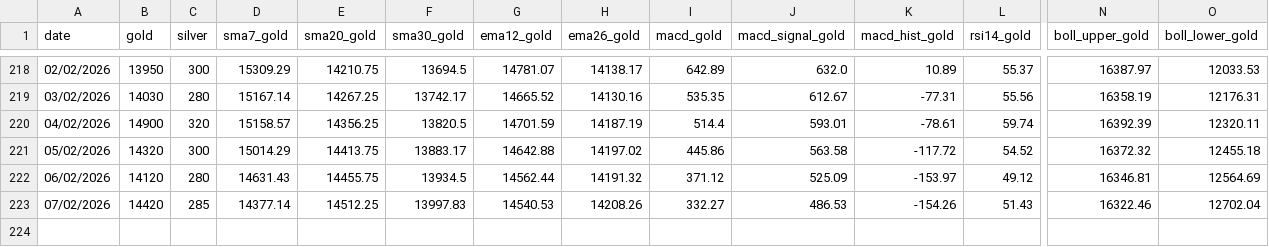
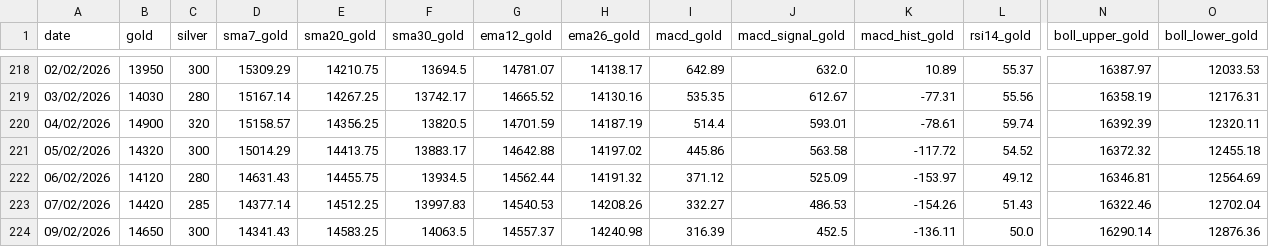
Before and after one commit to thivinthegreat/gold_rate_tracker, a CSV file: data/history.csv, drawn as a sheet; only a part is shown, gaps mark what is left out; rows hold the shown columns only; the diff names each change by its address in the sheet, - before the commit and + after, or states it on an @@ line.

```diff
--- a/data/history.csv
+++ b/data/history.csv
+row 224: 09/02/2026 | 14650 | 300 | 14341.43 | 14583.25 | 14063.5 | 14557.37 | 14240.98 | 316.39 | 452.5 | -136.11 | 50.0 | 16290.14 | 12876.36
```
Also changed, not shown: 4 other files.
